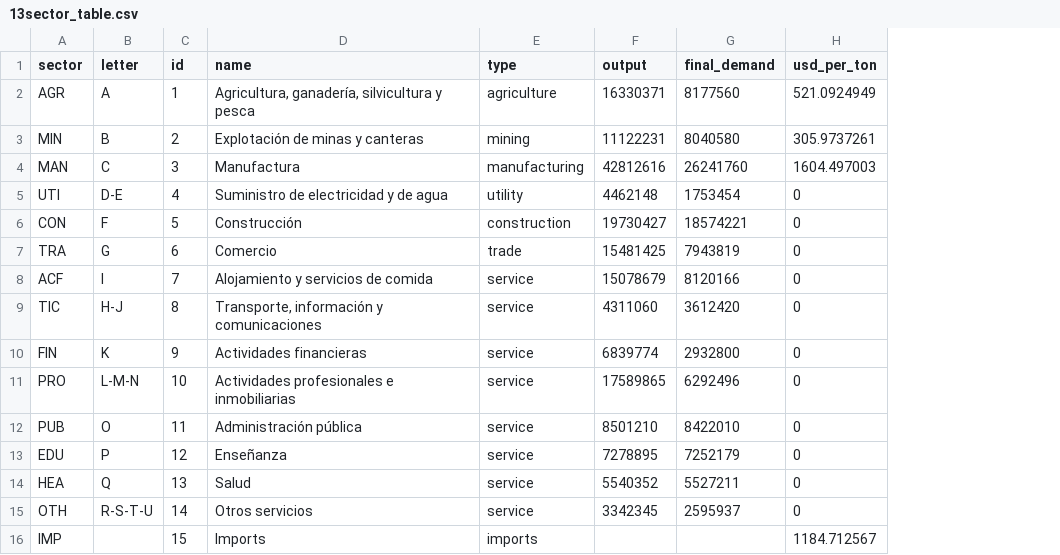
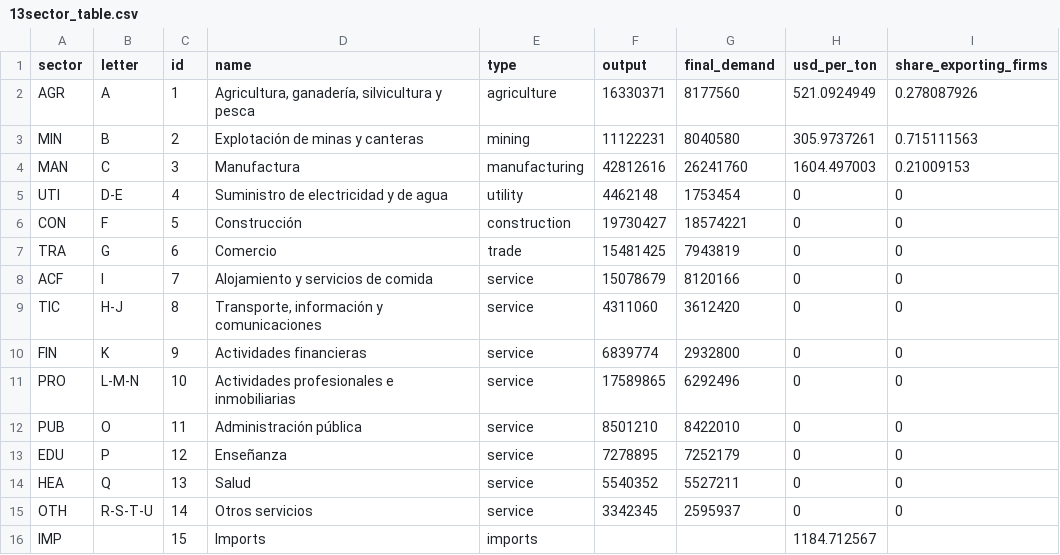
Before and after one commit to ccolon/disruptsc, a CSV file: input/Ecuador/Supply/13sector_table.csv, drawn as a sheet; the diff names each change by its address in the sheet, - before the commit and + after, or states it on an @@ line.

```diff
--- a/input/Ecuador/Supply/13sector_table.csv
+++ b/input/Ecuador/Supply/13sector_table.csv
+column I (share_exporting_firms), rows 2-15: 0.278087926 | 0.715111563 | 0.21009153 | 0 | 0 | 0 | 0 | 0 | 0 | 0 | 0 | 0 | 0 | 0
```
Also changed, not shown: input/Ecuador/Transport/transport_modes.csv, 19 other files.
